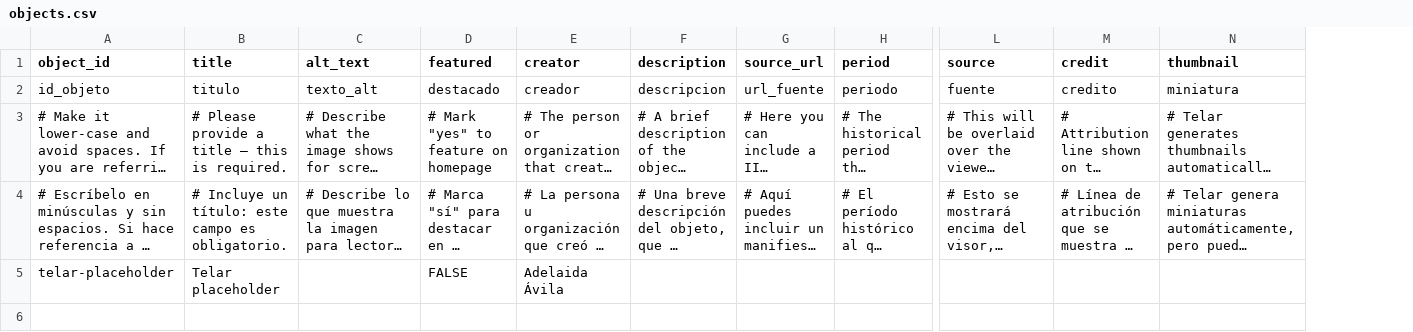
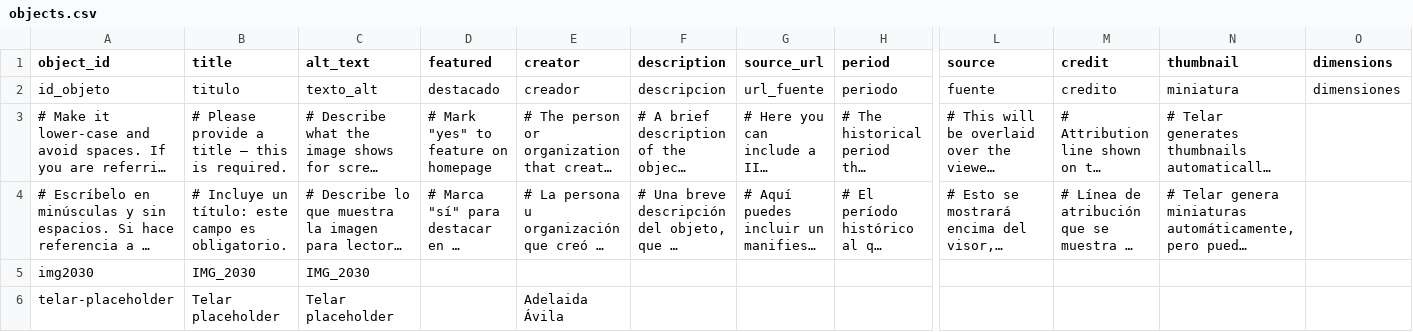
Before and after one commit to corinnesears/corinnesears.telar, a CSV file: telar-content/spreadsheets/objects.csv, drawn as a sheet; only a part is shown, gaps mark what is left out; long unchanged cells end in …; addresses are those after the commit; rows hold the shown columns only; the diff names each change by its address in the sheet, - before the commit and + after, or states it on an @@ line.

```diff
--- a/telar-content/spreadsheets/objects.csv
+++ b/telar-content/spreadsheets/objects.csv
+column O (dimensions), row 2: dimensiones
+row 5: img2030 | IMG_2030 | IMG_2030
-C6 (alt_text): (empty)
+C6 (alt_text): Telar placeholder
-D6 (featured): FALSE
+D6 (featured): (empty)
```
Also changed, not shown: 1 other file.
